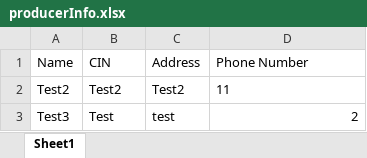
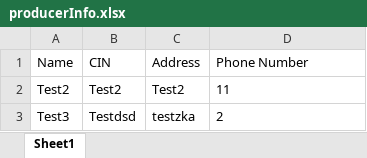
Before and after one commit to YassineKifane/JavaFX-CRUD, an Excel workbook: target/classes/files/producerInfo.xlsx, sheet Sheet1, drawn as a sheet; values as stored, in another font and other column widths than the file's, no borders; the diff names each change by its address in the sheet, - before the commit and + after, or states it on an @@ line.

```diff
--- a/target/classes/files/producerInfo.xlsx (sheet Sheet1)
+++ b/target/classes/files/producerInfo.xlsx (sheet Sheet1)
-B3 (CIN): Test
+B3 (CIN): Testdsd
-C3 (Address): test
+C3 (Address): testzka
-D3 alignment: right
+D3 alignment: left
```
Also changed, not shown: src/main/resources/files/outputData.xlsx, target/classes/files/outputData.xlsx, 9 other files.
